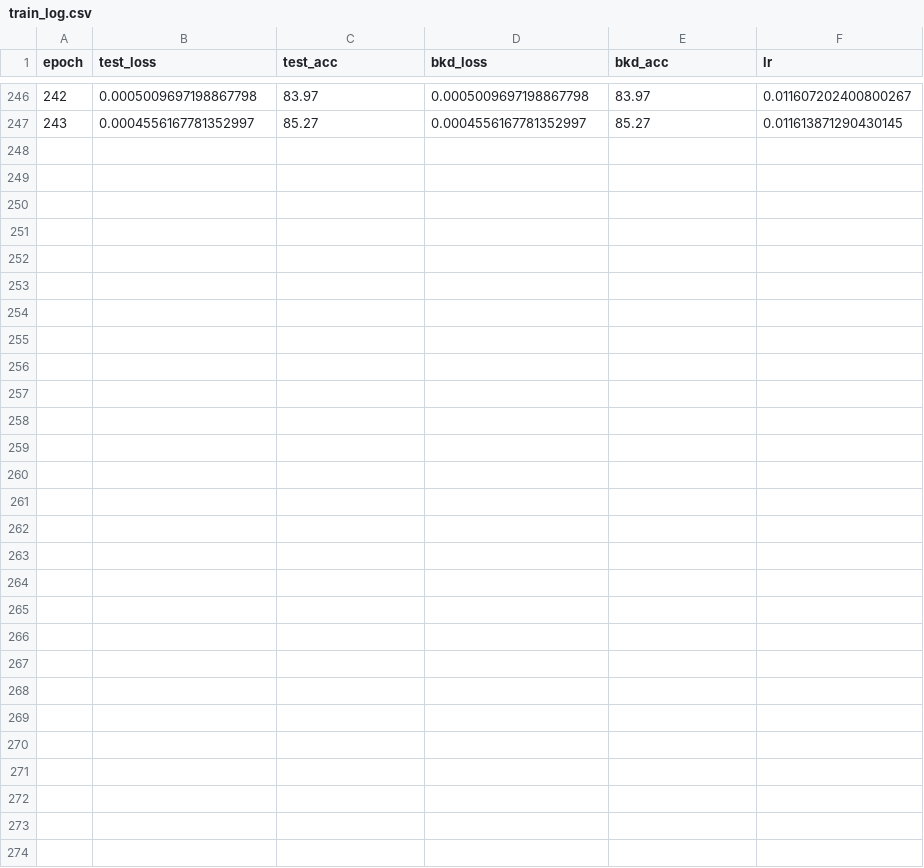
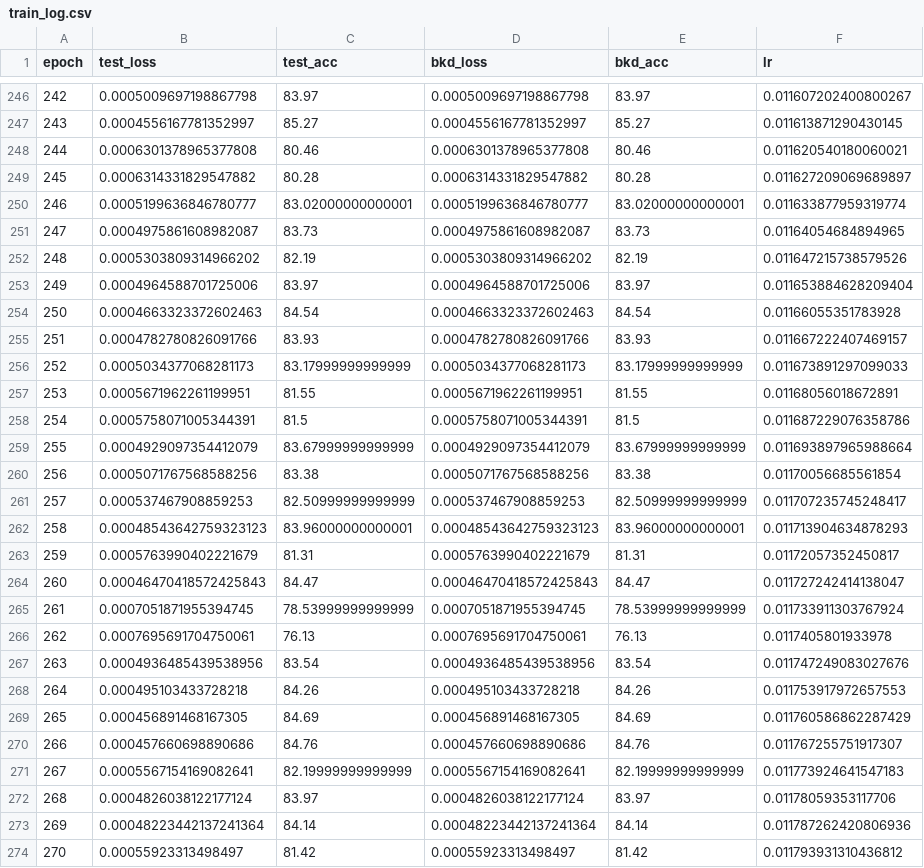
Before and after one commit to JLY121/PCBA, a CSV file: saved/train_process_visualization/20260204-111201_None_cifar10_resnet18_avg_1900/train_log.csv, drawn as a sheet; only a part is shown, gaps mark what is left out.

```diff
--- a/saved/train_process_visualization/20260204-111201_None_cifar10_resnet18_avg_1900/train_log.csv
+++ b/saved/train_process_visualization/20260204-111201_None_cifar10_resnet18_avg_1900/train_log.csv
@@ -247 +247,28 @@ epoch,test_loss,test_acc,bkd_loss,bkd_acc,lr
 243,0.0004556167781352997,85.27,0.0004556167781352997,85.27,0.011613871290430145
+244,0.0006301378965377808,80.46,0.0006301378965377808,80.46,0.011620540180060021
+245,0.0006314331829547882,80.28,0.0006314331829547882,80.28,0.011627209069689897
+246,0.0005199636846780777,83.02000000000001,0.0005199636846780777,83.02000000000001,0.011633877959319774
+247,0.0004975861608982087,83.73,0.0004975861608982087,83.73,0.01164054684894965
+248,0.0005303809314966202,82.19,0.0005303809314966202,82.19,0.011647215738579526
+249,0.0004964588701725006,83.97,0.0004964588701725006,83.97,0.011653884628209404
+250,0.0004663323372602463,84.54,0.0004663323372602463,84.54,0.01166055351783928
+251,0.0004782780826091766,83.93,0.0004782780826091766,83.93,0.011667222407469157
+252,0.0005034377068281173,83.17999999999999,0.0005034377068281173,83.17999999999999,0.011673891297099033
+253,0.0005671962261199951,81.55,0.0005671962261199951,81.55,0.01168056018672891
+254,0.0005758071005344391,81.5,0.0005758071005344391,81.5,0.011687229076358786
+255,0.0004929097354412079,83.67999999999999,0.0004929097354412079,83.67999999999999,0.011693897965988664
+256,0.0005071767568588256,83.38,0.0005071767568588256,83.38,0.01170056685561854
+257,0.000537467908859253,82.50999999999999,0.000537467908859253,82.50999999999999,0.011707235745248417
+258,0.00048543642759323123,83.96000000000001,0.00048543642759323123,83.96000000000001,0.011713904634878293
+259,0.0005763990402221679,81.31,0.0005763990402221679,81.31,0.01172057352450817
+260,0.00046470418572425843,84.47,0.00046470418572425843,84.47,0.011727242414138047
+261,0.0007051871955394745,78.53999999999999,0.0007051871955394745,78.53999999999999,0.011733911303767924
+262,0.0007695691704750061,76.13,0.0007695691704750061,76.13,0.0117405801933978
+263,0.0004936485439538956,83.54,0.0004936485439538956,83.54,0.011747249083027676
+264,0.000495103433728218,84.26,0.000495103433728218,84.26,0.011753917972657553
+265,0.000456891468167305,84.69,0.000456891468167305,84.69,0.011760586862287429
+266,0.000457660698890686,84.76,0.000457660698890686,84.76,0.011767255751917307
+267,0.0005567154169082641,82.19999999999999,0.0005567154169082641,82.19999999999999,0.011773924641547183
+268,0.0004826038122177124,83.97,0.0004826038122177124,83.97,0.01178059353117706
+269,0.00048223442137241364,84.14,0.00048223442137241364,84.14,0.011787262420806936
+270,0.00055923313498497,81.42,0.00055923313498497,81.42,0.011793931310436812
```
Also changed, not shown: 3 other files.
